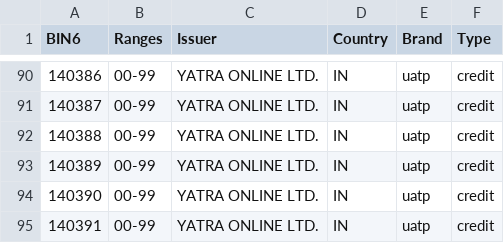
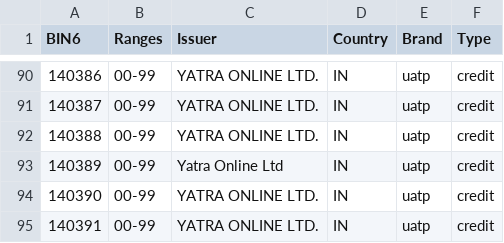
Before and after one commit to Wayproyect/openbiin, a CSV file: functions/data/14.csv, drawn as a sheet; only a part is shown, gaps mark what is left out; the diff covers the shown part only.

```diff
--- a/functions/data/14.csv
+++ b/functions/data/14.csv
@@ -92,3 +92,3 @@ BIN6,Ranges,Issuer,Country,Brand,Type
 140388,00-99,YATRA ONLINE LTD.,IN,uatp,credit
-140389,00-99,YATRA ONLINE LTD.,IN,uatp,credit
+140389,00-99,Yatra Online Ltd,IN,uatp,credit
 140390,00-99,YATRA ONLINE LTD.,IN,uatp,credit
```
Also changed, not shown: 9 edited cells elsewhere in this file.
